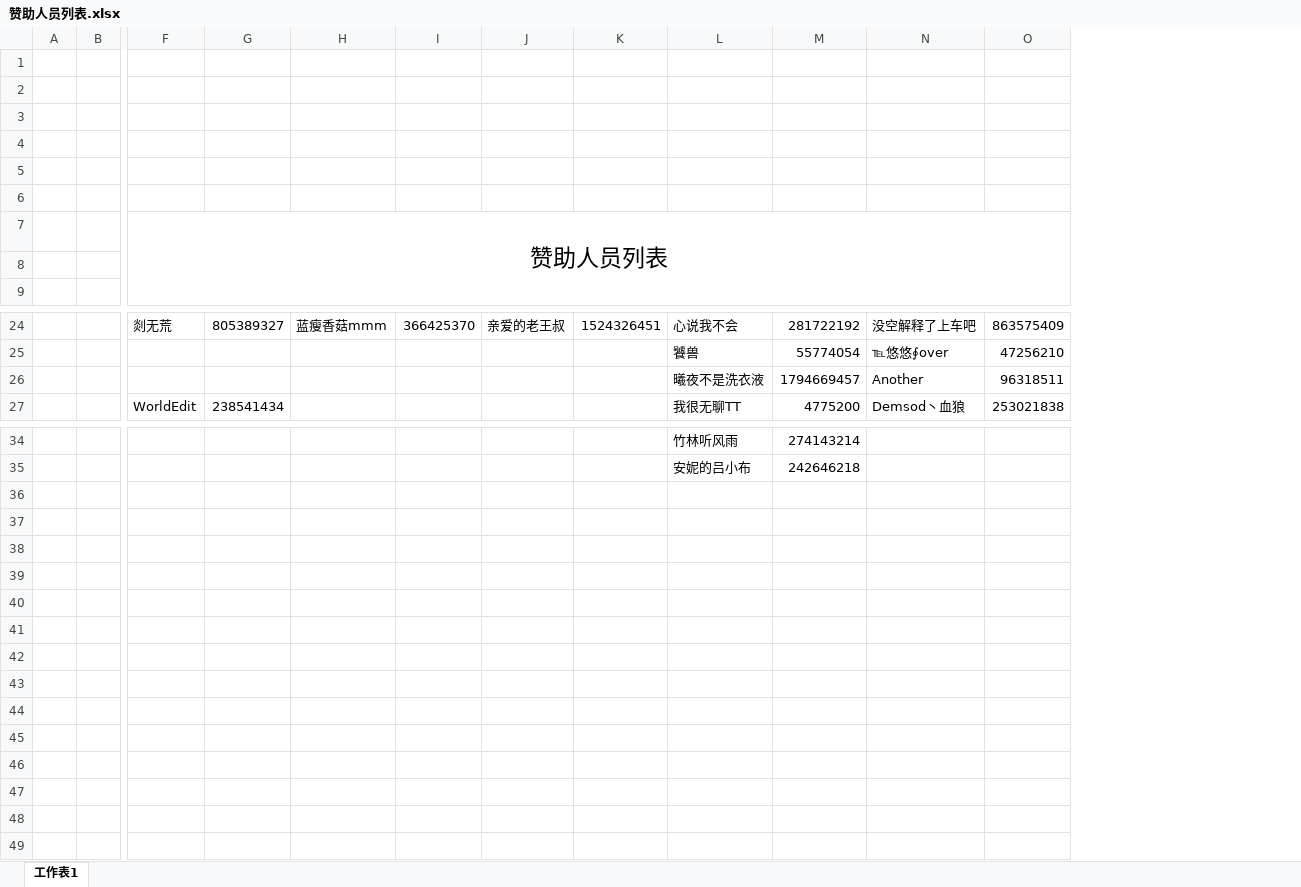
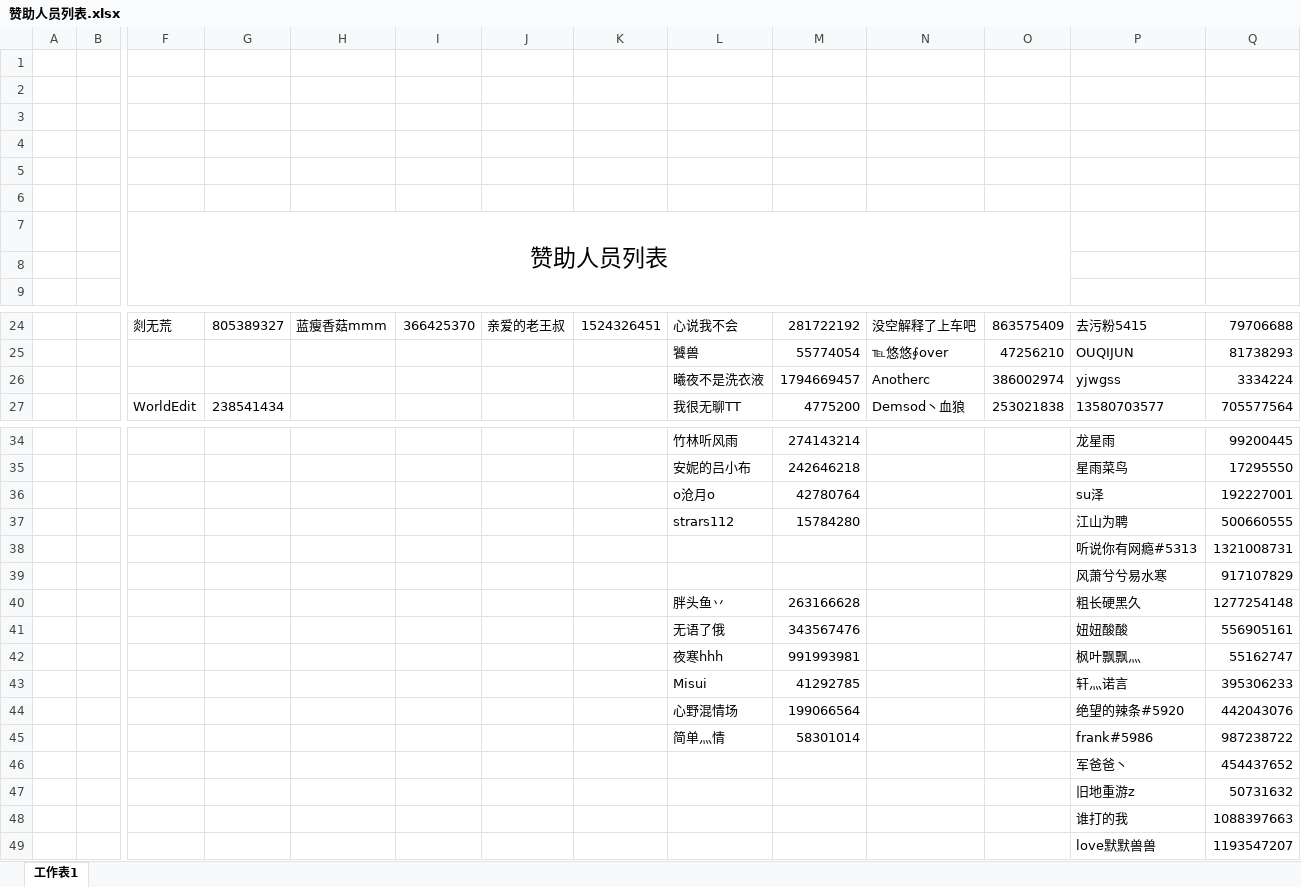
Before and after one commit to Crainax/LH, an Excel workbook: 赞助人员列表.xlsx, sheet 工作表1, drawn as a sheet; only a part is shown, gaps mark what is left out; values as stored, in another font and other column widths than the file's, no borders; rows hold the shown columns only; the diff names each change by its address in the sheet, - before the commit and + after, or states it on an @@ line.

```diff
--- a/赞助人员列表.xlsx (sheet 工作表1)
+++ b/赞助人员列表.xlsx (sheet 工作表1)
+column P, rows 24-27: 去污粉5415 | OUQIJUN | yjwgss | 13580703577; rows 34-35: 龙星雨 | 星雨菜鸟
+column Q, rows 24-27: 79706688 | 81738293 | 3334224 | 705577564; rows 34-35: 99200445 | 17295550
-N26: Another
+N26: Anotherc
-O26: 96318511
+O26: 386002974
+row 36:  |  |  |  |  |  |  |  | o沧月o | 42780764 |  |  | su泽 | 192227001
+row 37:  |  |  |  |  |  |  |  | strars112 | 15784280 |  |  | 江山为聘 | 500660555
+row 38:  |  |  |  |  |  |  |  |  |  |  |  | 听说你有网瘾#5313 | 1321008731
+row 39:  |  |  |  |  |  |  |  |  |  |  |  | 风萧兮兮易水寒 | 917107829
+row 40:  |  |  |  |  |  |  |  | 胖头鱼丷 | 263166628 |  |  | 粗长硬黑久 | 1277254148
+row 41:  |  |  |  |  |  |  |  | 无语了俄 | 343567476 |  |  | 妞妞酸酸 | 556905161
+row 42:  |  |  |  |  |  |  |  | 夜寒hhh | 991993981 |  |  | 枫叶飘飘灬 | 55162747
+row 43:  |  |  |  |  |  |  |  | Misui | 41292785 |  |  | 轩灬诺言 | 395306233
+row 44:  |  |  |  |  |  |  |  | 心野混情场 | 199066564 |  |  | 绝望的辣条#5920 | 442043076
+row 45:  |  |  |  |  |  |  |  | 简单灬情 | 58301014 |  |  | frank#5986 | 987238722
+row 46:  |  |  |  |  |  |  |  |  |  |  |  | 军爸爸丶 | 454437652
+row 47:  |  |  |  |  |  |  |  |  |  |  |  | 旧地重游z | 50731632
+row 48:  |  |  |  |  |  |  |  |  |  |  |  | 谁打的我 | 1088397663
+row 49:  |  |  |  |  |  |  |  |  |  |  |  | love默默兽兽 | 1193547207
```
Also changed, not shown: 21 other files.
